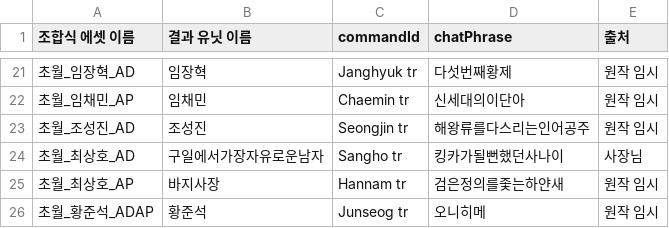
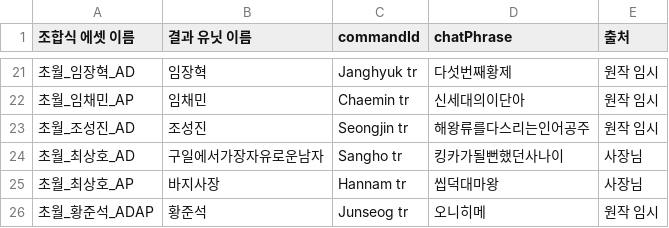
Before and after one commit to aabyess/GuilRandomDefense, a CSV file: Tools/transcend_phrases.csv, drawn as a sheet; only a part is shown, gaps mark what is left out.

```diff
--- a/Tools/transcend_phrases.csv
+++ b/Tools/transcend_phrases.csv
@@ -24,3 +24,3 @@
 초월_최상호_AD,구일에서가장자유로운남자,Sangho tr,킹카가될뻔했던사나이,사장님
-초월_최상호_AP,바지사장,Hannam tr,검은정의를좇는하얀새,원작 임시
+초월_최상호_AP,바지사장,Hannam tr,씹덕대마왕,사장님
 초월_황준석_ADAP,황준석,Junseog tr,오니히메,원작 임시
```
Also changed, not shown: 5 other files.
